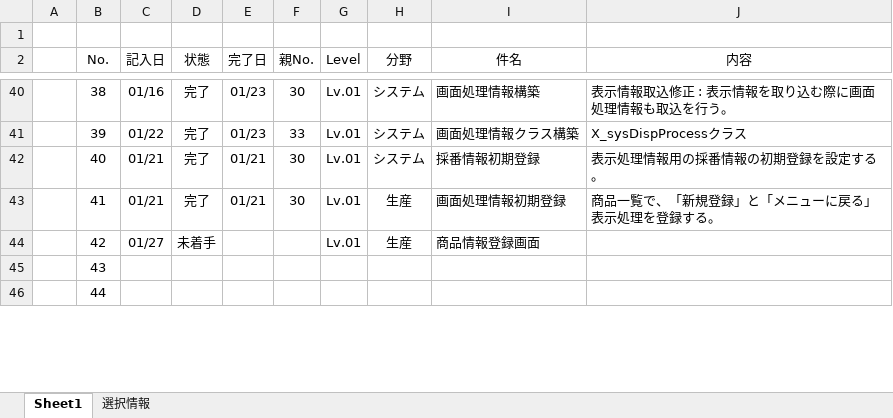
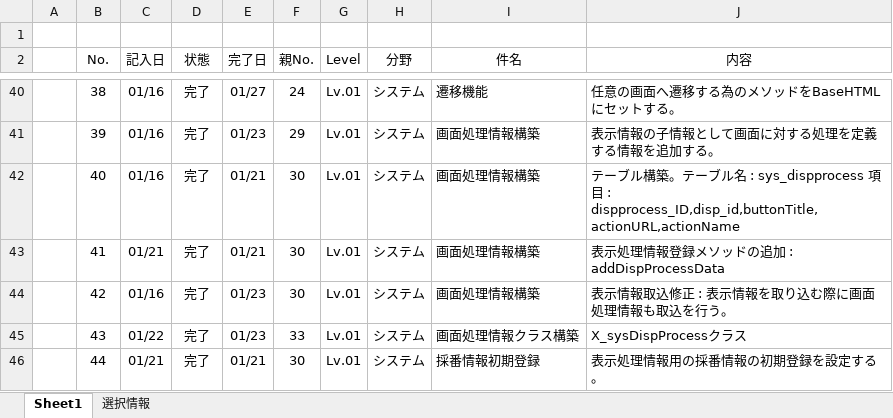
Before and after one commit to officina-hide/busiframe, an Excel workbook: document/開発タスク_20241203.xlsx, sheet Sheet1, drawn as a sheet; only a part is shown, gaps mark what is left out; values as stored, in another font and other column widths than the file's, no borders; conditional formats not drawn; the diff covers the shown part only; the diff names each change by its address in the sheet, - before the commit and + after, or states it on an @@ line.

```diff
--- a/document/開発タスク_20241203.xlsx (sheet Sheet1)
+++ b/document/開発タスク_20241203.xlsx (sheet Sheet1)
-E40 (完了日): 01/23
+E40 (完了日): 01/27
-F40 (親No.): 30
+F40 (親No.): 24
-I40 (件名): 画面処理情報構築
+I40 (件名): 遷移機能
-J40 (内容): 表示情報取込修正 : 表示情報を取り込む際に画面処理情報も取込を行う。
+J40 (内容): 任意の画面へ遷移する為のメソッドをBaseHTMLにセットする。
-C41 (記入日): 01/22
+C41 (記入日): 01/16
-F41 (親No.): 33
+F41 (親No.): 29
-I41 (件名): 画面処理情報クラス構築
+I41 (件名): 画面処理情報構築
-J41 (内容): X_sysDispProcessクラス
+J41 (内容): 表示情報の子情報として画面に対する処理を定義する情報を追加する。
-C42 (記入日): 01/21
+C42 (記入日): 01/16
-I42 (件名): 採番情報初期登録
+I42 (件名): 画面処理情報構築
-J42 (内容): 表示処理情報用の採番情報の初期登録を設定する。
+J42 (内容): テーブル構築。テーブル名 : sys_dispprocess 項目 : dispprocess_ID,disp_id,buttonTitle,actionURL,actionName
-H43:H44 (分野): 生産
+H43:H44 (分野): システム
-I43 (件名): 画面処理情報初期登録
+I43 (件名): 画面処理情報構築
-J43 (内容): 商品一覧で、「新規登録」と「メニューに戻る」表示処理を登録する。
+J43 (内容): 表示処理情報登録メソッドの追加 : addDispProcessData
-C44 (記入日): 01/27
+C44 (記入日): 01/16
-D44 (状態): 未着手
+D44 (状態): 完了
-E44:E45 (完了日): (empty)
+E44:E45 (完了日): 01/23
-F44 (親No.): (empty)
+F44 (親No.): 30
-I44 (件名): 商品情報登録画面
+I44 (件名): 画面処理情報構築
-J44 (内容): (empty)
+J44 (内容): 表示情報取込修正 : 表示情報を取り込む際に画面処理情報も取込を行う。
-C45 (記入日): (empty)
+C45 (記入日): 01/22
-D45:D46 (状態): (empty)
+D45:D46 (状態): 完了
-F45 (親No.): (empty)
+F45 (親No.): 33
-G45:G46 (Level): (empty)
+G45:G46 (Level): Lv.01
-H45:H46 (分野): (empty)
+H45:H46 (分野): システム
-I45 (件名): (empty)
+I45 (件名): 画面処理情報クラス構築
-J45 (内容): (empty)
+J45 (内容): X_sysDispProcessクラス
-C46 (記入日): (empty)
+C46 (記入日): 01/21
-E46 (完了日): (empty)
+E46 (完了日): 01/21
-F46 (親No.): (empty)
+F46 (親No.): 30
-I46 (件名): (empty)
+I46 (件名): 採番情報初期登録
-J46 (内容): (empty)
+J46 (内容): 表示処理情報用の採番情報の初期登録を設定する。
```
Also changed, not shown: 4 added rows and 62 edited cells elsewhere in this sheet, 3 other files.
